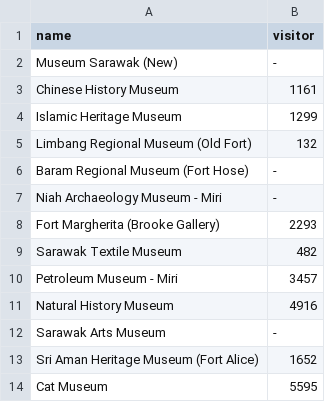
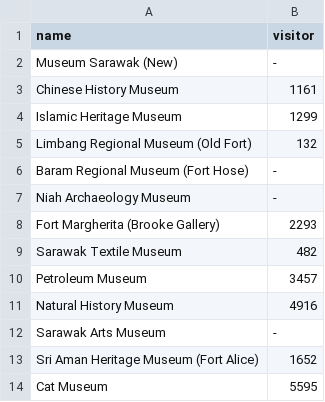
Before and after one commit to jentz2909/COS30045_Data-Visualisation, a CSV file: data/museums-visitor/2021.csv, drawn as a sheet.

```diff
--- a/data/museums-visitor/2021.csv
+++ b/data/museums-visitor/2021.csv
@@ -6,6 +6,6 @@ Limbang Regional Museum (Old Fort),132
 Baram Regional Museum (Fort Hose),-
-Niah Archaeology Museum - Miri,-
+Niah Archaeology Museum,-
 Fort Margherita (Brooke Gallery),2293
 Sarawak Textile Museum,482
-Petroleum Museum - Miri,3457
+Petroleum Museum,3457
 Natural History Museum,4916
```
Also changed, not shown: data/museums.csv, 17 other files.
